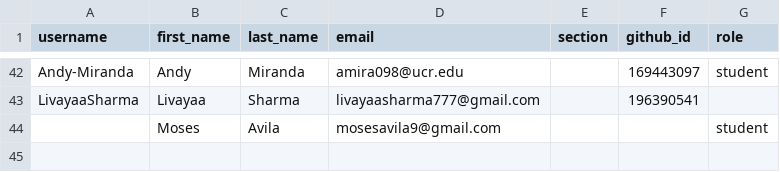
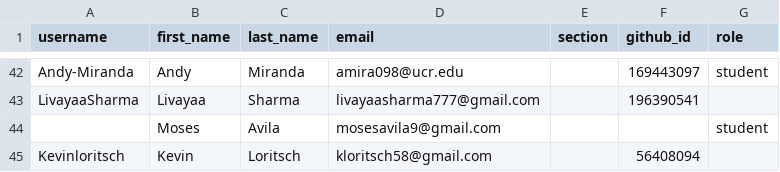
Before and after one commit to UCR-CS152/classroom50, a CSV file: cs152/roster.csv, drawn as a sheet; only a part is shown, gaps mark what is left out; the diff names each change by its address in the sheet, - before the commit and + after, or states it on an @@ line.

Commit message:
[Classroom 50] Add student: cs152/Kevinloritsch

```diff
--- a/cs152/roster.csv
+++ b/cs152/roster.csv
+row 45: Kevinloritsch | Kevin | Loritsch | kloritsch58@gmail.com |  | 56408094
```
